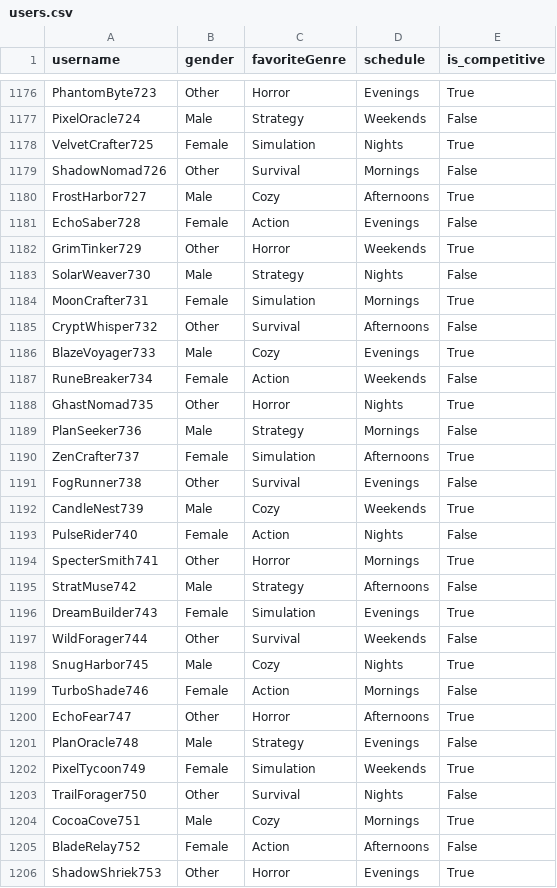
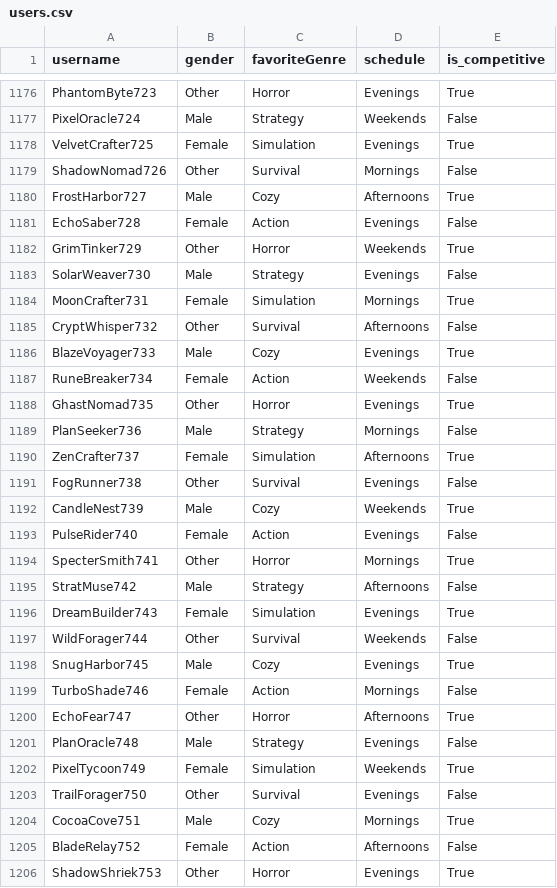
Before and after one commit to lexih209/QueueUp, a CSV file: users.csv, drawn as a sheet; only a part is shown, gaps mark what is left out; the diff covers the shown part only.

Commit message:
the AI for some reason added "nights" to file. fixed.

```diff
--- a/users.csv
+++ b/users.csv
@@ -1177,3 +1177,3 @@ PhantomByte723,Other,Horror,Evenings,True
 PixelOracle724,Male,Strategy,Weekends,False
-VelvetCrafter725,Female,Simulation,Nights,True
+VelvetCrafter725,Female,Simulation,Evenings,True
 ShadowNomad726,Other,Survival,Mornings,False
@@ -1182,3 +1182,3 @@ EchoSaber728,Female,Action,Evenings,False
 GrimTinker729,Other,Horror,Weekends,True
-SolarWeaver730,Male,Strategy,Nights,False
+SolarWeaver730,Male,Strategy,Evenings,False
 MoonCrafter731,Female,Simulation,Mornings,True
@@ -1187,3 +1187,3 @@ BlazeVoyager733,Male,Cozy,Evenings,True
 RuneBreaker734,Female,Action,Weekends,False
-GhastNomad735,Other,Horror,Nights,True
+GhastNomad735,Other,Horror,Evenings,True
 PlanSeeker736,Male,Strategy,Mornings,False
@@ -1192,3 +1192,3 @@ FogRunner738,Other,Survival,Evenings,False
 CandleNest739,Male,Cozy,Weekends,True
-PulseRider740,Female,Action,Nights,False
+PulseRider740,Female,Action,Evenings,False
 SpecterSmith741,Other,Horror,Mornings,True
@@ -1197,3 +1197,3 @@ DreamBuilder743,Female,Simulation,Evenings,True
 WildForager744,Other,Survival,Weekends,False
-SnugHarbor745,Male,Cozy,Nights,True
+SnugHarbor745,Male,Cozy,Evenings,True
 TurboShade746,Female,Action,Mornings,False
@@ -1202,3 +1202,3 @@ PlanOracle748,Male,Strategy,Evenings,False
 PixelTycoon749,Female,Simulation,Weekends,True
-TrailForager750,Other,Survival,Nights,False
+TrailForager750,Other,Survival,Evenings,False
 CocoaCove751,Male,Cozy,Mornings,True
```
Also changed, not shown: 23 edited cells elsewhere in this file, 1 other file.
